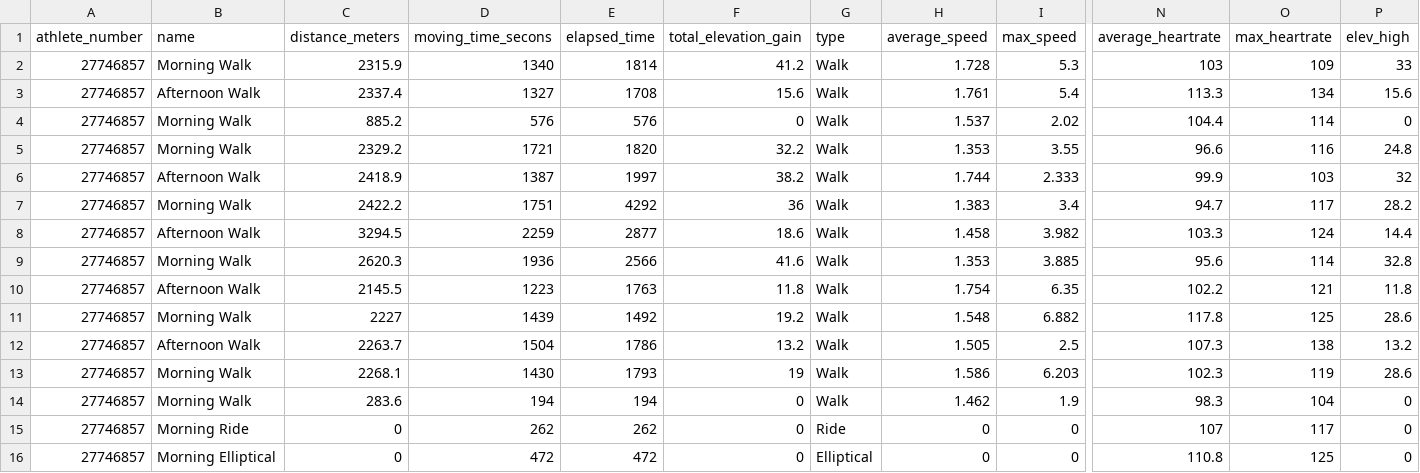
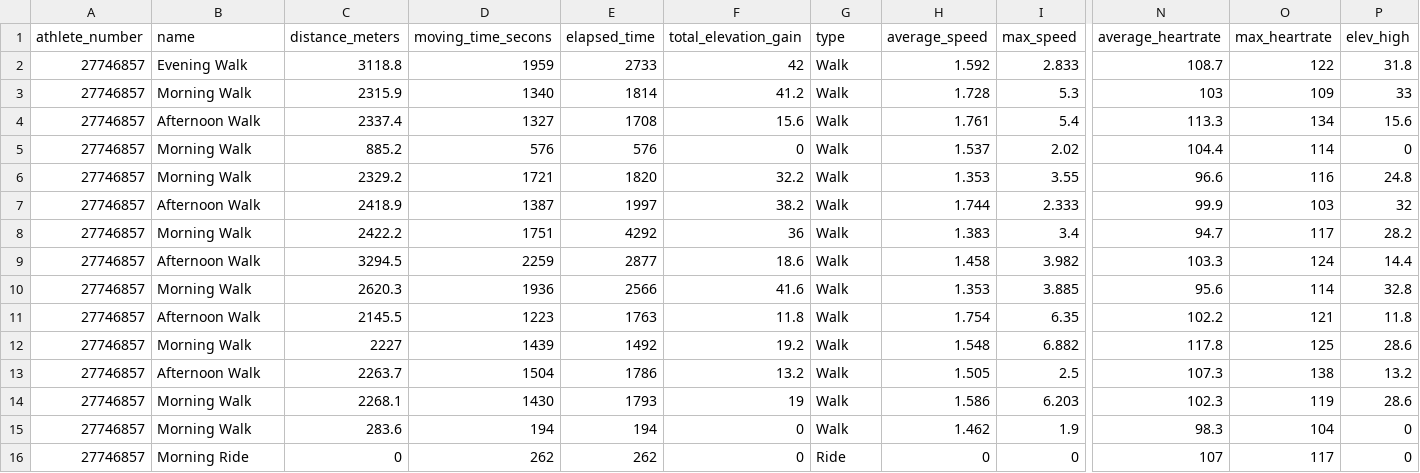
Before and after one commit to oleksandr-g-rock/fitness, a CSV file: fitness_records.csv, drawn as a sheet; only a part is shown, gaps mark what is left out; removed rows and columns are numbered as before the commit, all else as after; rows hold the shown columns only; the diff names each change by its address in the sheet, - before the commit and + after, or states it on an @@ line.

Commit message:
changed fitness_records

```diff
--- a/fitness_records.csv
+++ b/fitness_records.csv
+row 2: 27746857 | Evening Walk | 3118.8 | 1959 | 2733 | 42 | Walk | 1.592 | 2.833 | 108.7 | 122 | 31.8
-row 16: 27746857 | Morning Elliptical | 0 | 472 | 472 | 0 | Elliptical | 0 | 0 | 110.8 | 125 | 0
```
